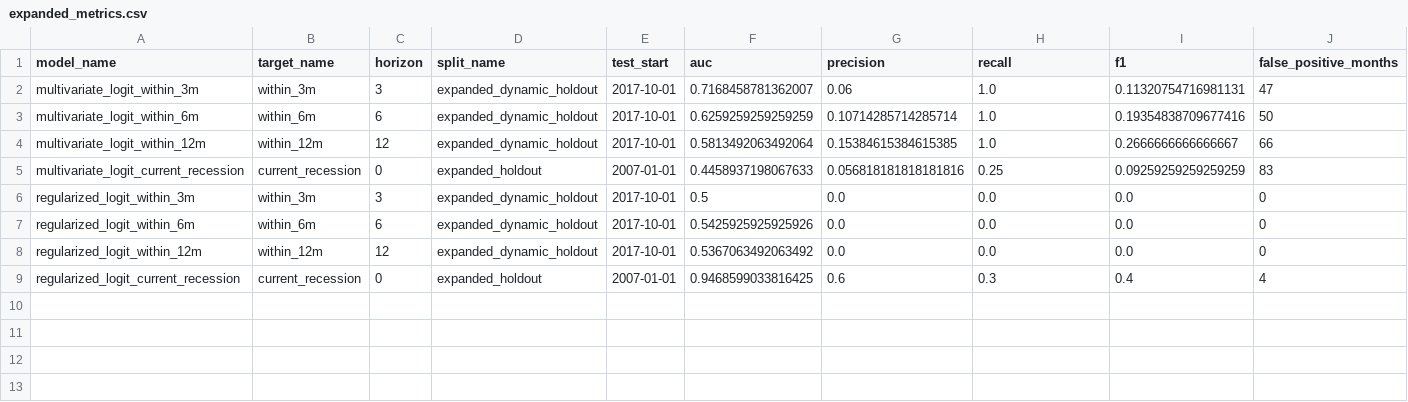
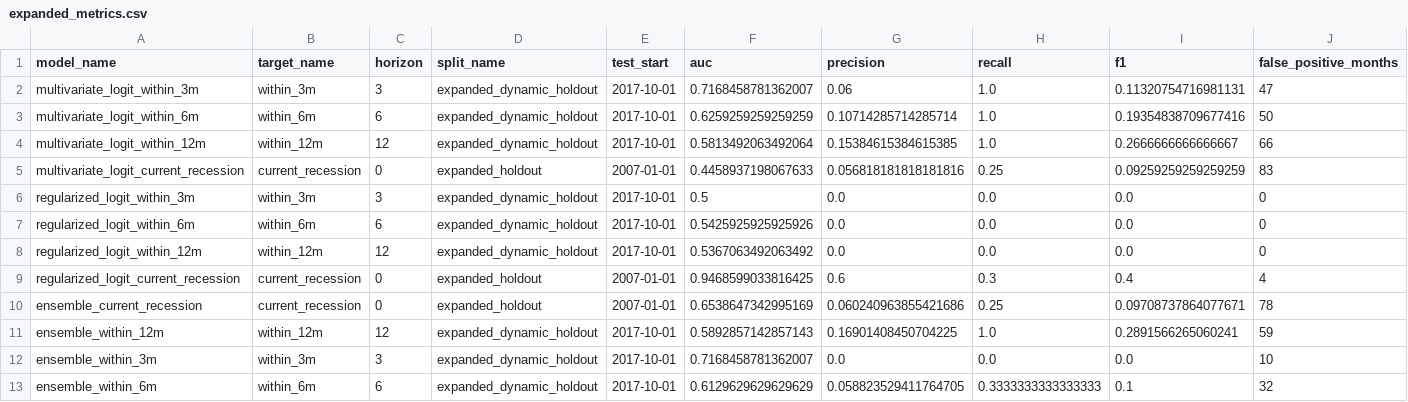
Before and after one commit to billsnowzx/USRecessionOdds, a CSV file: outputs/backtests/expanded_metrics.csv, drawn as a sheet; only a part is shown; rows hold the shown columns only; the diff names each change by its address in the sheet, - before the commit and + after, or states it on an @@ line.

```diff
--- a/outputs/backtests/expanded_metrics.csv
+++ b/outputs/backtests/expanded_metrics.csv
+row 10: ensemble_current_recession | current_recession | 0 | expanded_holdout | 2007-01-01 | 0.6538647342995169 | 0.060240963855421686 | 0.25 | 0.09708737864077671 | 78
+row 11: ensemble_within_12m | within_12m | 12 | expanded_dynamic_holdout | 2017-10-01 | 0.5892857142857143 | 0.16901408450704225 | 1.0 | 0.2891566265060241 | 59
+row 12: ensemble_within_3m | within_3m | 3 | expanded_dynamic_holdout | 2017-10-01 | 0.7168458781362007 | 0.0 | 0.0 | 0.0 | 10
+row 13: ensemble_within_6m | within_6m | 6 | expanded_dynamic_holdout | 2017-10-01 | 0.6129629629629629 | 0.058823529411764705 | 0.3333333333333333 | 0.1 | 32
```
Also changed, not shown: outputs/backtests/expanded_episode_summary.csv, outputs/backtests/expanded_event_scorecard.csv, 21 other files.
